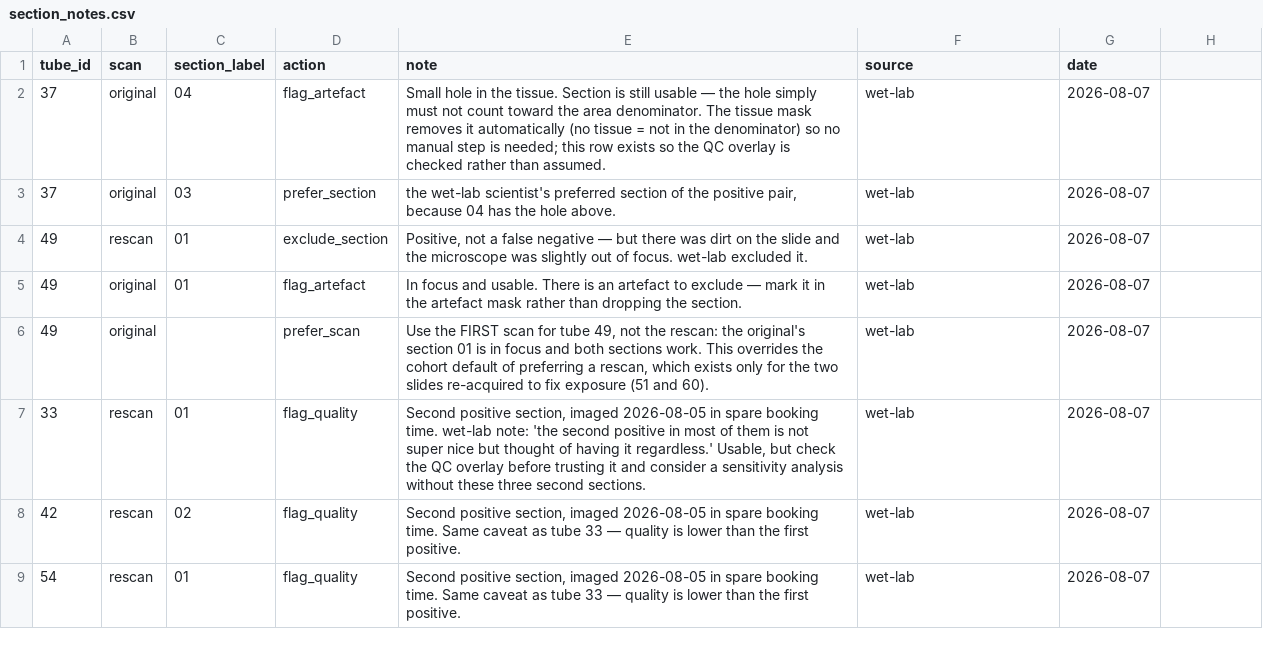
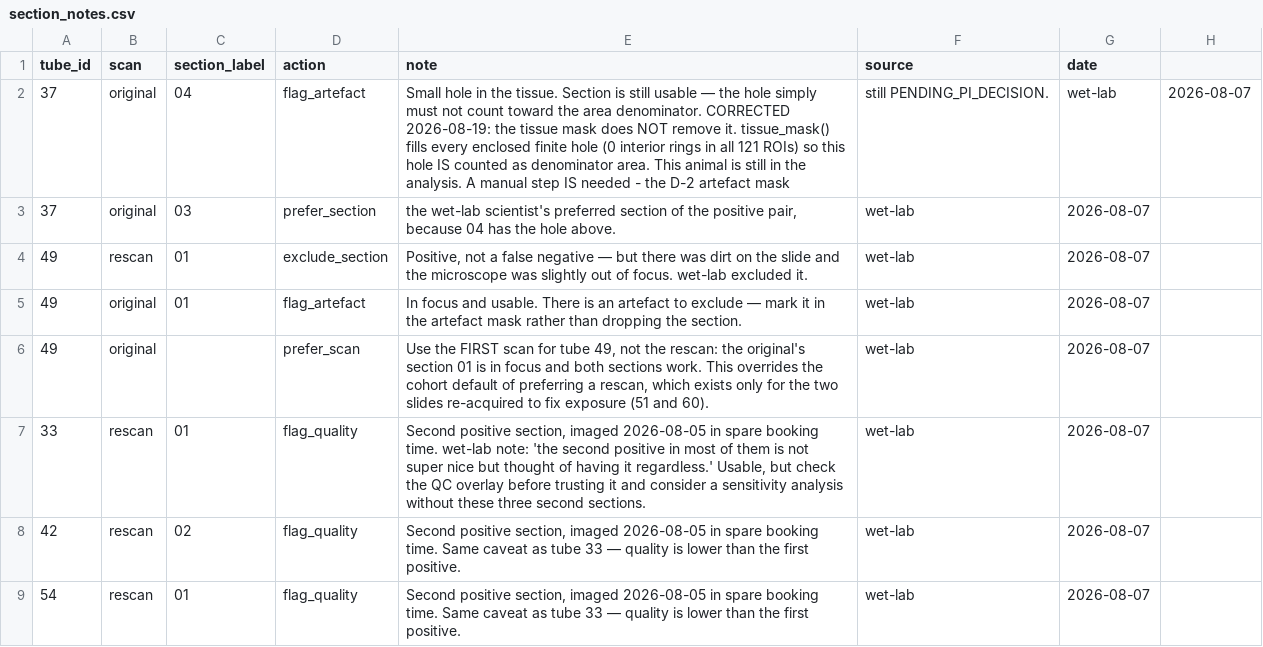
Before and after one commit to Sigray-Lab/ihc-abeta-gfap-pipeline, a CSV file: config/section_notes.csv, drawn as a sheet.

```diff
--- a/config/section_notes.csv
+++ b/config/section_notes.csv
@@ -1,3 +1,3 @@
 tube_id,scan,section_label,action,note,source,date
-37,original,04,flag_artefact,Small hole in the tissue. Section is still usable — the hole simply must not count toward the area denominator. The tissue mask removes it automatically (no tissue = not in the denominator) so no manual step is needed; this row exists so the QC overlay is checked rather than assumed.,wet-lab,2026-08-07
+37,original,04,flag_artefact,Small hole in the tissue. Section is still usable — the hole simply must not count toward the area denominator. CORRECTED 2026-08-19: the tissue mask does NOT remove it. tissue_mask() fills every enclosed finite hole (0 interior rings in all 121 ROIs) so this hole IS counted as denominator area. This animal is still in the analysis. A manual step IS needed - the D-2 artefact mask, still PENDING_PI_DECISION.,wet-lab,2026-08-07
 37,original,03,prefer_section,"the wet-lab scientist's preferred section of the positive pair, because 04 has the hole above.",wet-lab,2026-08-07
```
Also changed, not shown: 25 other files.
